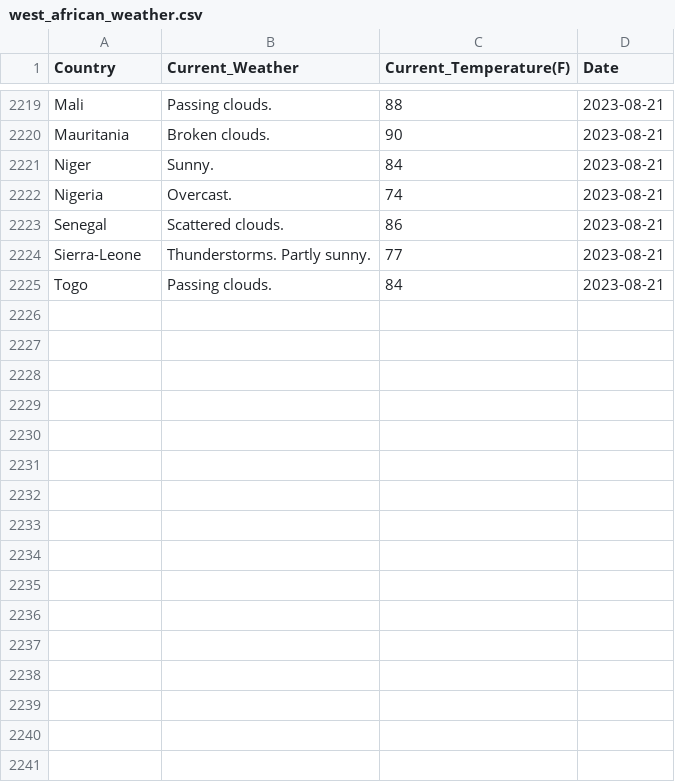
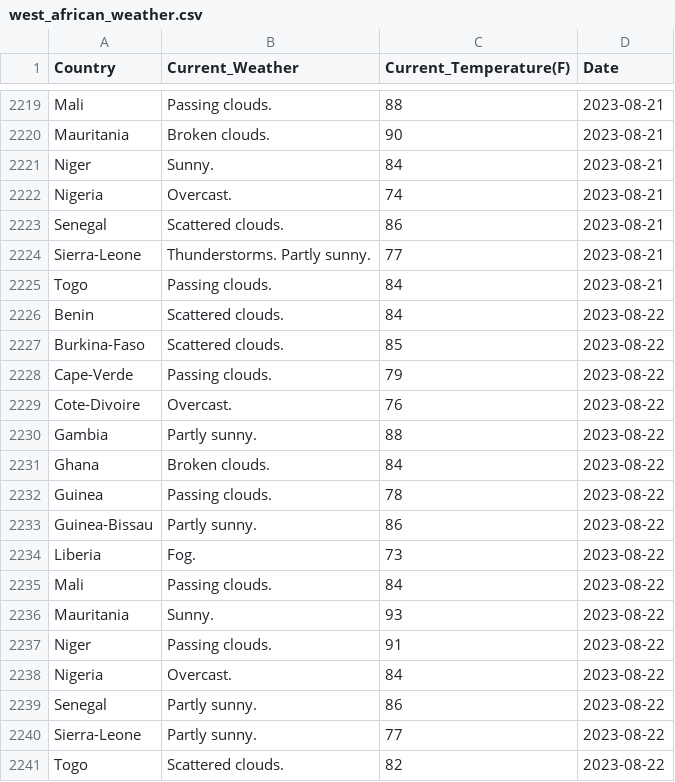
Before and after one commit to Kola-Ademola/Weather_web_Scraper, a CSV file: west_african_weather.csv, drawn as a sheet; only a part is shown, gaps mark what is left out; the diff names each change by its address in the sheet, - before the commit and + after, or states it on an @@ line.

```diff
--- a/west_african_weather.csv
+++ b/west_african_weather.csv
+row 2226: Benin | Scattered clouds. | 84 | 2023-08-22
+row 2227: Burkina-Faso | Scattered clouds. | 85 | 2023-08-22
+row 2228: Cape-Verde | Passing clouds. | 79 | 2023-08-22
+row 2229: Cote-Divoire | Overcast. | 76 | 2023-08-22
+row 2230: Gambia | Partly sunny. | 88 | 2023-08-22
+row 2231: Ghana | Broken clouds. | 84 | 2023-08-22
+row 2232: Guinea | Passing clouds. | 78 | 2023-08-22
+row 2233: Guinea-Bissau | Partly sunny. | 86 | 2023-08-22
+row 2234: Liberia | Fog. | 73 | 2023-08-22
+row 2235: Mali | Passing clouds. | 84 | 2023-08-22
+row 2236: Mauritania | Sunny. | 93 | 2023-08-22
+row 2237: Niger | Passing clouds. | 91 | 2023-08-22
+row 2238: Nigeria | Overcast. | 84 | 2023-08-22
+row 2239: Senegal | Partly sunny. | 86 | 2023-08-22
+row 2240: Sierra-Leone | Partly sunny. | 77 | 2023-08-22
+row 2241: Togo | Scattered clouds. | 82 | 2023-08-22
```
Also changed, not shown: 1 other file.
